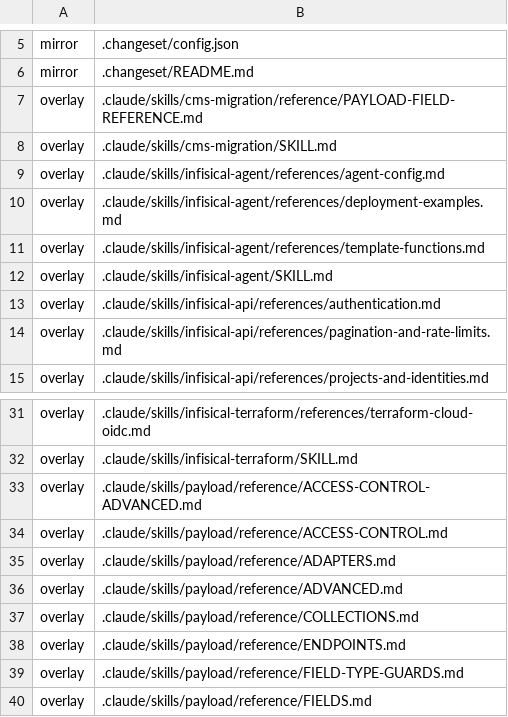
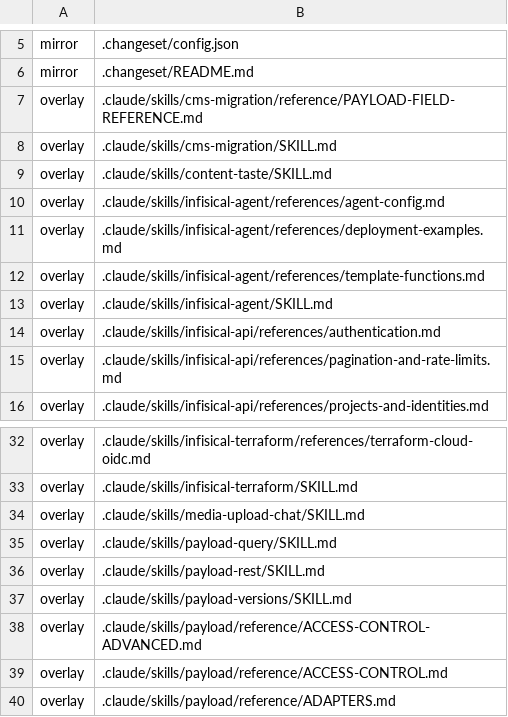
Before and after one commit to Vovanda/WebHolyGrail, a TSV file: template-registry.tsv, drawn as a sheet; only a part is shown, gaps mark what is left out; the shorter side is filled out with more unchanged rows.

```diff
--- a/template-registry.tsv
+++ b/template-registry.tsv
@@ -8,2 +8,3 @@ overlay	.claude/skills/cms-migration/reference/PAYLOAD-FIELD-REFERENCE.md
 overlay	.claude/skills/cms-migration/SKILL.md
+overlay	.claude/skills/content-taste/SKILL.md
 overlay	.claude/skills/infisical-agent/references/agent-config.md
@@ -32,2 +33,6 @@ overlay	.claude/skills/infisical-terraform/references/terraform-cloud-oidc.md
 overlay	.claude/skills/infisical-terraform/SKILL.md
+overlay	.claude/skills/media-upload-chat/SKILL.md
+overlay	.claude/skills/payload-query/SKILL.md
+overlay	.claude/skills/payload-rest/SKILL.md
+overlay	.claude/skills/payload-versions/SKILL.md
 overlay	.claude/skills/payload/reference/ACCESS-CONTROL-ADVANCED.md
```
Also changed, not shown: 5 other files.
